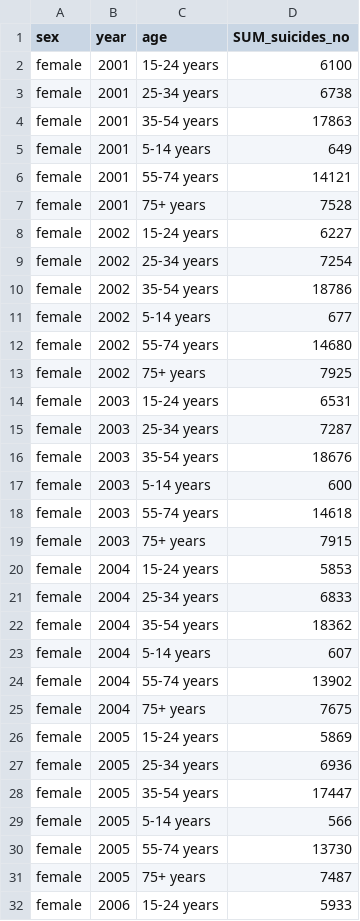
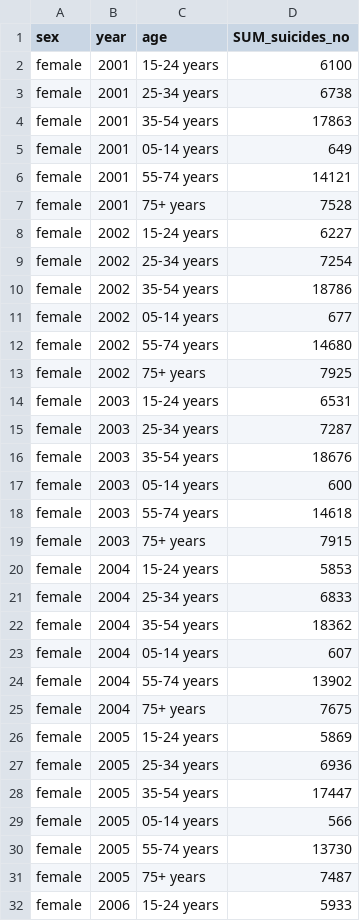
Before and after one commit to reshmic2/dv498, a CSV file: sex-year-age-avg-suicide.csv, drawn as a sheet; only a part is shown; the diff covers the shown part only.

Commit message:
Update sex-year-age-avg-suicide.csv

```diff
--- a/sex-year-age-avg-suicide.csv
+++ b/sex-year-age-avg-suicide.csv
@@ -4,3 +4,3 @@ female,2001,25-34 years,6738
 female,2001,35-54 years,17863
-female,2001,5-14 years,649
+female,2001,05-14 years,649
 female,2001,55-74 years,14121
@@ -10,3 +10,3 @@ female,2002,25-34 years,7254
 female,2002,35-54 years,18786
-female,2002,5-14 years,677
+female,2002,05-14 years,677
 female,2002,55-74 years,14680
@@ -16,3 +16,3 @@ female,2003,25-34 years,7287
 female,2003,35-54 years,18676
-female,2003,5-14 years,600
+female,2003,05-14 years,600
 female,2003,55-74 years,14618
@@ -22,3 +22,3 @@ female,2004,25-34 years,6833
 female,2004,35-54 years,18362
-female,2004,5-14 years,607
+female,2004,05-14 years,607
 female,2004,55-74 years,13902
@@ -28,3 +28,3 @@ female,2005,25-34 years,6936
 female,2005,35-54 years,17447
-female,2005,5-14 years,566
+female,2005,05-14 years,566
 female,2005,55-74 years,13730
```
Also changed, not shown: 25 edited cells elsewhere in this file.
